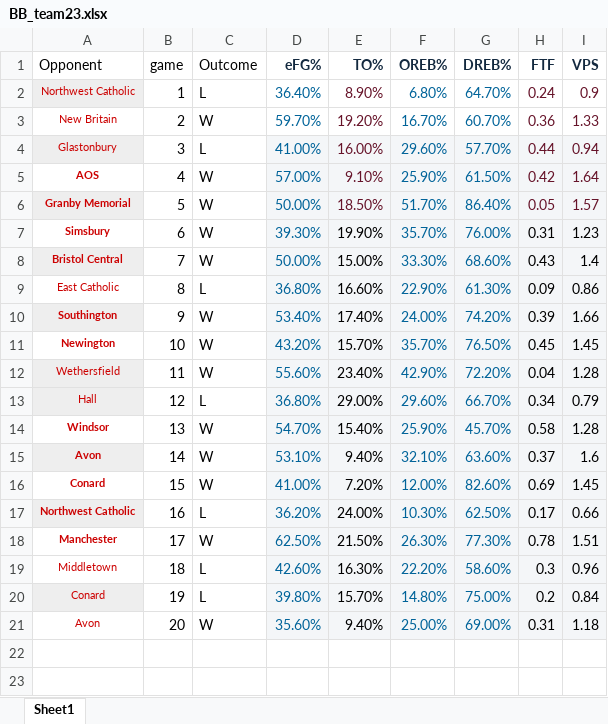
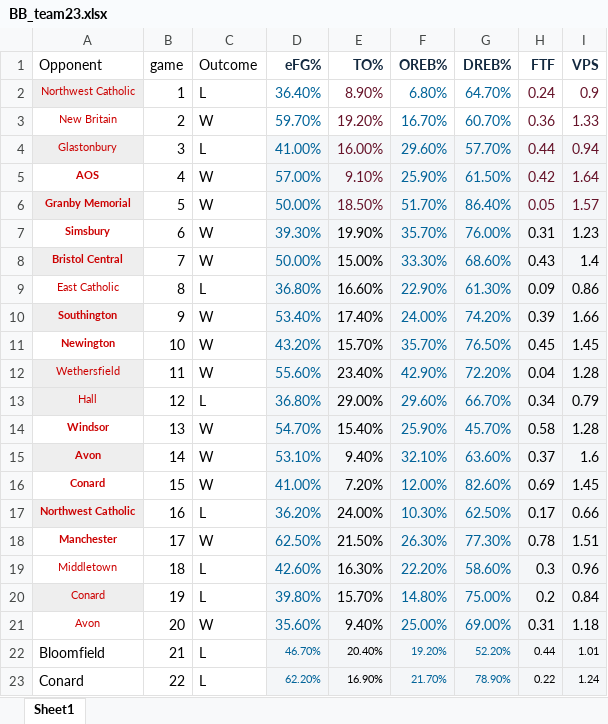
Before and after one commit to jmeerse/FHSBB_2223, an Excel workbook: BB_team23.xlsx, sheet Sheet1, drawn as a sheet; values as stored, in another font and other column widths than the file's, no borders; the diff names each change by its address in the sheet, - before the commit and + after, or states it on an @@ line.

```diff
--- a/BB_team23.xlsx (sheet Sheet1)
+++ b/BB_team23.xlsx (sheet Sheet1)
+row 22: Bloomfield | 21 | L | 46.70% | 20.40% | 19.20% | 52.20% | 0.44 | 1.01
+row 23: Conard | 22 | L | 62.20% | 16.90% | 21.70% | 78.90% | 0.22 | 1.24
```
Also changed, not shown: BB_players23.xlsx, 11 other files.
